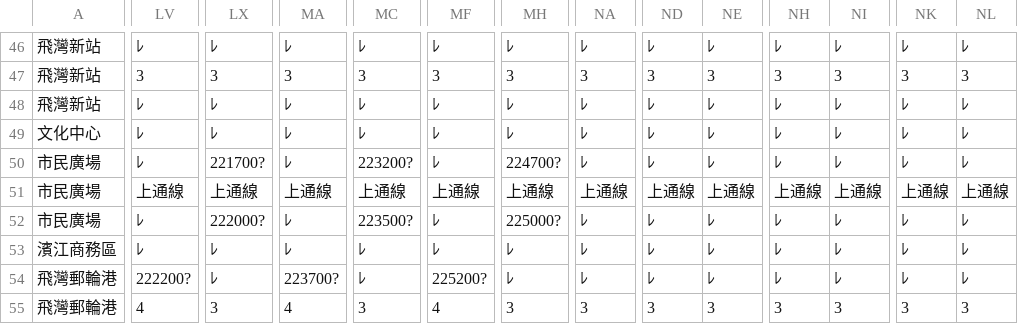
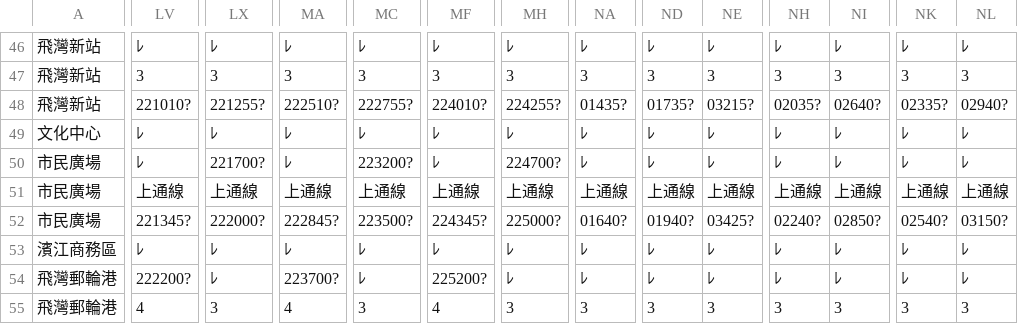
Before and after one commit to faiwanrailway/faiwan, a CSV file: 上行假日.csv, drawn as a sheet; only a part is shown, gaps mark what is left out; the diff covers the shown part only; the diff names each change by its address in the sheet, - before the commit and + after, or states it on an @@ line.

```diff
--- a/上行假日.csv
+++ b/上行假日.csv
-LV48: ﾚ
+LV48: 221010?
-LX48: ﾚ
+LX48: 221255?
-MA48: ﾚ
+MA48: 222510?
-MC48: ﾚ
+MC48: 222755?
-MF48: ﾚ
+MF48: 224010?
-MH48: ﾚ
+MH48: 224255?
-NA48: ﾚ
+NA48: 01435?
-ND48: ﾚ
+ND48: 01735?
-NE48: ﾚ
+NE48: 03215?
-NH48: ﾚ
+NH48: 02035?
-NI48: ﾚ
+NI48: 02640?
-NK48: ﾚ
+NK48: 02335?
-NL48: ﾚ
+NL48: 02940?
-LV52: ﾚ
+LV52: 221345?
-MA52: ﾚ
+MA52: 222845?
-MF52: ﾚ
+MF52: 224345?
-NA52: ﾚ
+NA52: 01640?
-ND52: ﾚ
+ND52: 01940?
-NE52: ﾚ
+NE52: 03425?
-NH52: ﾚ
+NH52: 02240?
-NI52: ﾚ
+NI52: 02850?
-NK52: ﾚ
+NK52: 02540?
-NL52: ﾚ
+NL52: 03150?
```
Also changed, not shown: 61 edited cells elsewhere in this file, 上行平日.csv, 上行連假接平日.csv, 10 other files.
